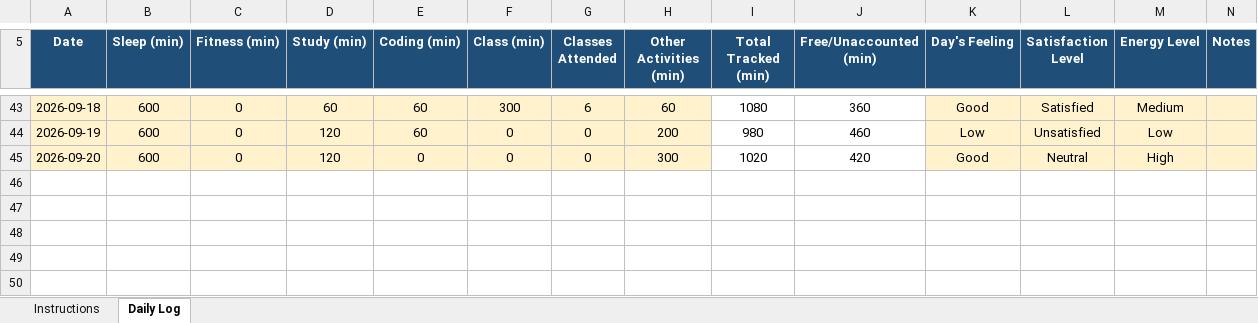
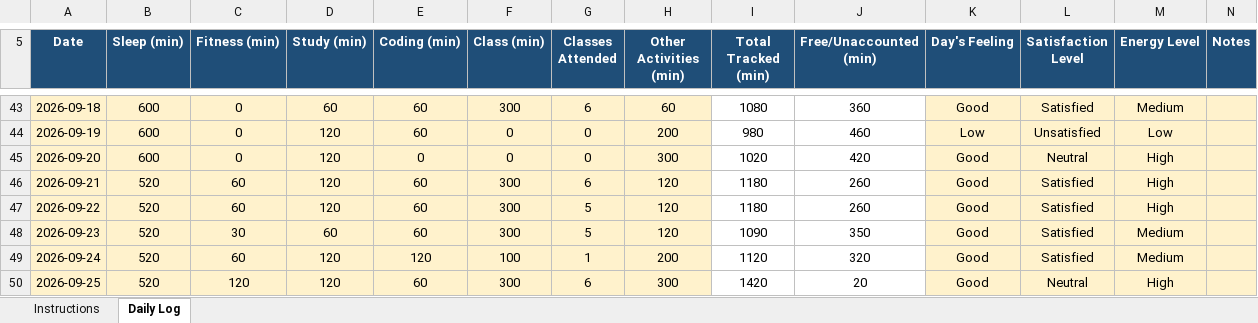
Before and after one commit to prajotinayak-spec/cap776, an Excel workbook: 12627879.xlsx, sheet Daily Log, drawn as a sheet; only a part is shown, gaps mark what is left out; values as stored, in another font and other column widths than the file's, no borders; conditional formats not drawn; the diff names each change by its address in the sheet, - before the commit and + after, or states it on an @@ line.

Commit message:
25-sept-2026

```diff
--- a/12627879.xlsx (sheet Daily Log)
+++ b/12627879.xlsx (sheet Daily Log)
+row 46: 2026-09-21 | 520 | 60 | 120 | 60 | 300 | 6 | 120 | 1180 | 260 | Good | Satisfied | High
+row 47: 2026-09-22 | 520 | 60 | 120 | 60 | 300 | 5 | 120 | 1180 | 260 | Good | Satisfied | High
+row 48: 2026-09-23 | 520 | 30 | 60 | 60 | 300 | 5 | 120 | 1090 | 350 | Good | Satisfied | Medium
+row 49: 2026-09-24 | 520 | 60 | 120 | 120 | 100 | 1 | 200 | 1120 | 320 | Good | Satisfied | Medium
+row 50: 2026-09-25 | 520 | 120 | 120 | 60 | 300 | 6 | 300 | 1420 | 20 | Good | Neutral | High
```
